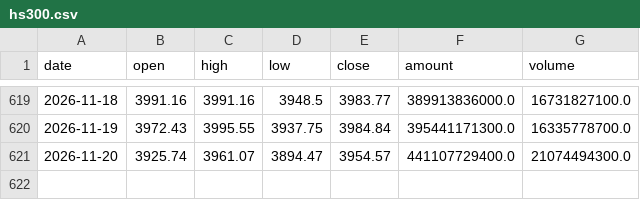
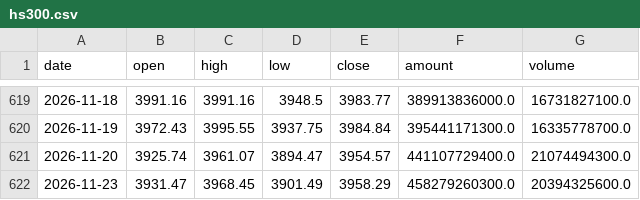
Before and after one commit to zitanjian/hs300-pcr-web, a CSV file: data/hs300.csv, drawn as a sheet; only a part is shown, gaps mark what is left out.

```diff
--- a/data/hs300.csv
+++ b/data/hs300.csv
@@ -621 +621,2 @@
 2026-11-20,3925.74,3961.07,3894.47,3954.57,441107729400.0,21074494300.0
+2026-11-23,3931.47,3968.45,3901.49,3958.29,458279260300.0,20394325600.0
```
Also changed, not shown: data/etf_pcr.csv, data/io_pcr.csv, 1 other file.
